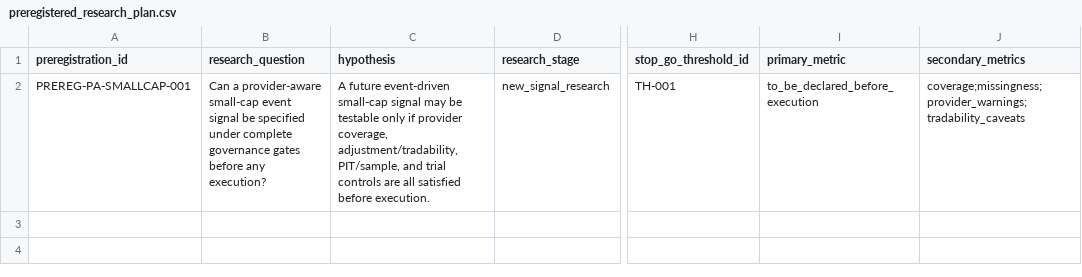
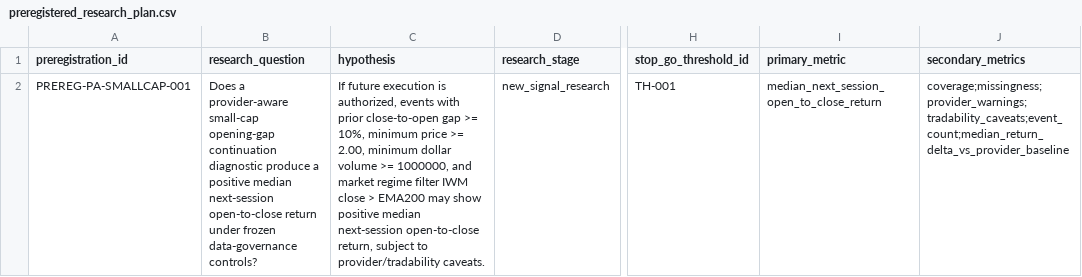
Before and after one commit to PerfectPoH/adaptive-equity-trading-lab, a CSV file: experiments/provider_aware_research/first_preregistered_provider_aware_research_plan_20260518/preregistered_research_plan.csv, drawn as a sheet; only a part is shown, gaps mark what is left out; the diff names each change by its address in the sheet, - before the commit and + after, or states it on an @@ line.

Commit message:
Finalize preregistered plan pre-run fields

```diff
--- a/experiments/provider_aware_research/first_preregistered_provider_aware_research_plan_20260518/preregistered_research_plan.csv
+++ b/experiments/provider_aware_research/first_preregistered_provider_aware_research_plan_20260518/preregistered_research_plan.csv
-B2 (research_question): Can a provider-aware small-cap event signal be specified under complete governance gates before any execution?
+B2 (research_question): Does a provider-aware small-cap opening-gap continuation diagnostic produce a positive median next-session open-to-close return under frozen data-governance controls?
-C2 (hypothesis): A future event-driven small-cap signal may be testable only if provider coverage, adjustment/tradability, PIT/sample, and trial controls are all satisfied before execution.
+C2 (hypothesis): If future execution is authorized, events with prior close-to-open gap >= 10%, minimum price >= 2.00, minimum dollar volume >= 1000000, and market regime filter IWM close > EMA200 may show positive median next-session open-to-close return, subject to provider/tradability caveats.
-I2 (primary_metric): to_be_declared_before_execution
+I2 (primary_metric): median_next_session_open_to_close_return
-J2 (secondary_metrics): coverage;missingness;provider_warnings;tradability_caveats
+J2 (secondary_metrics): coverage;missingness;provider_warnings;tradability_caveats;event_count;median_return_delta_vs_provider_baseline
```
Also changed, not shown: experiments/provider_aware_research/first_preregistered_provider_aware_research_plan_20260518/decision_rule.csv, experiments/provider_aware_research/first_preregistered_provider_aware_research_plan_20260518/feature_freeze.csv, 11 other files.
